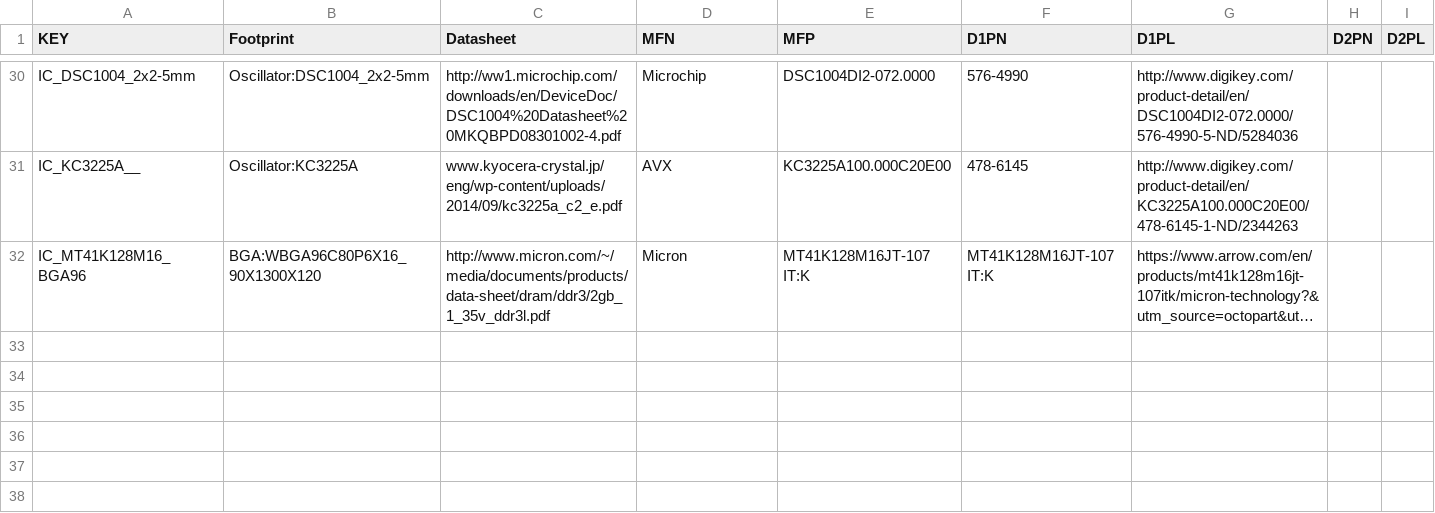
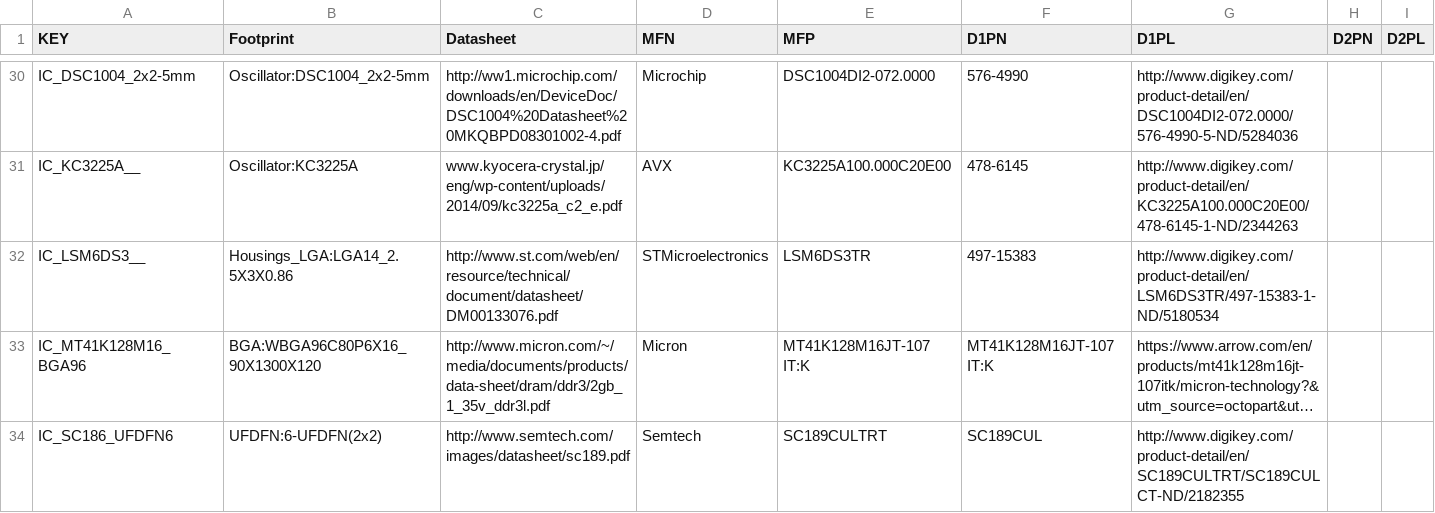
Before and after one commit to osrf/osrf_hw, a CSV file: kicad_scripts/db_files/ICs.csv, drawn as a sheet; only a part is shown, gaps mark what is left out; long unchanged cells end in …; the diff names each change by its address in the sheet, - before the commit and + after, or states it on an @@ line.

Commit message:
added oscillator footprint and update IC database

```diff
--- a/kicad_scripts/db_files/ICs.csv
+++ b/kicad_scripts/db_files/ICs.csv
+row 32: IC_LSM6DS3__ | Housings_LGA:LGA14_2.5X3X0.86 | http://www.st.com/web/en/resource/technical/document/datasheet/DM00133076.pdf | STMicroelectronics | LSM6DS3TR | 497-15383 | http://www.digikey.com/product-detail/en/LSM6DS3TR/497-15383-1-ND/5180534
+row 34: IC_SC186_UFDFN6 | UFDFN:6-UFDFN(2x2) | http://www.semtech.com/images/datasheet/sc189.pdf | Semtech | SC189CULTRT | SC189CUL | http://www.digikey.com/product-detail/en/SC189CULTRT/SC189CULCT-ND/2182355
```
Also changed, not shown: 1 other file.
